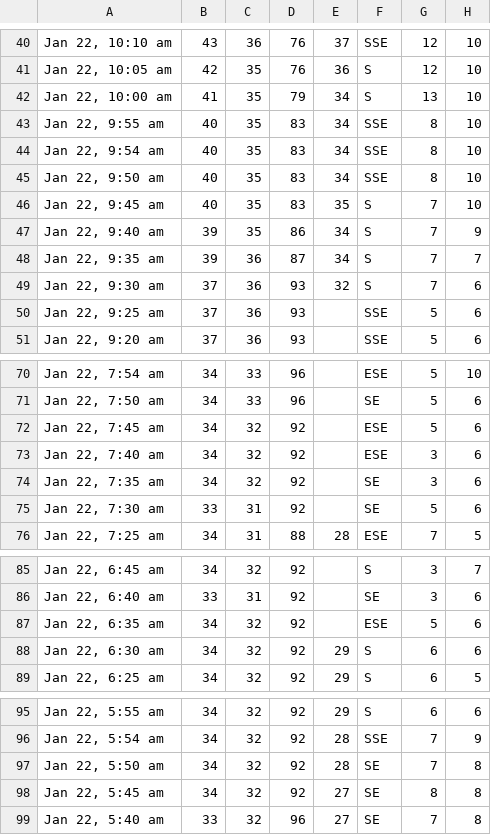
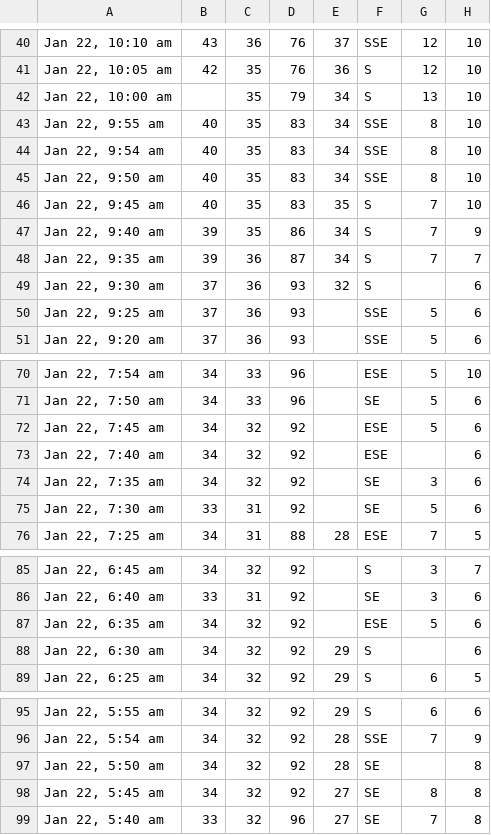
Before and after one commit to drolsonmi/math3080, a CSV file: Datasets/weather_data.csv, drawn as a sheet; only a part is shown, gaps mark what is left out; the diff covers the shown part only; the diff names each change by its address in the sheet, - before the commit and + after, or states it on an @@ line.

```diff
--- a/Datasets/weather_data.csv
+++ b/Datasets/weather_data.csv
-B42: 41
+B42: (empty)
-G49: 7
+G49: (empty)
-G73: 3
+G73: (empty)
-G88: 6
+G88: (empty)
-G97: 7
+G97: (empty)
```
Also changed, not shown: 56 edited cells elsewhere in this file.
